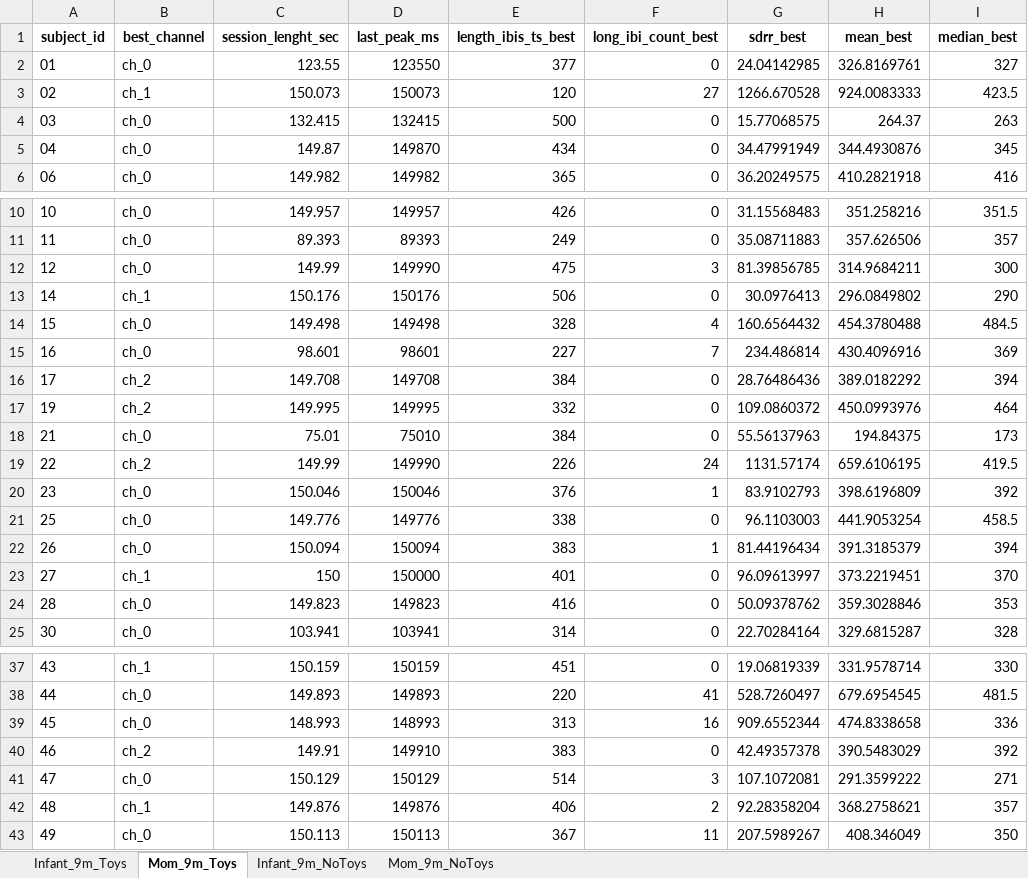
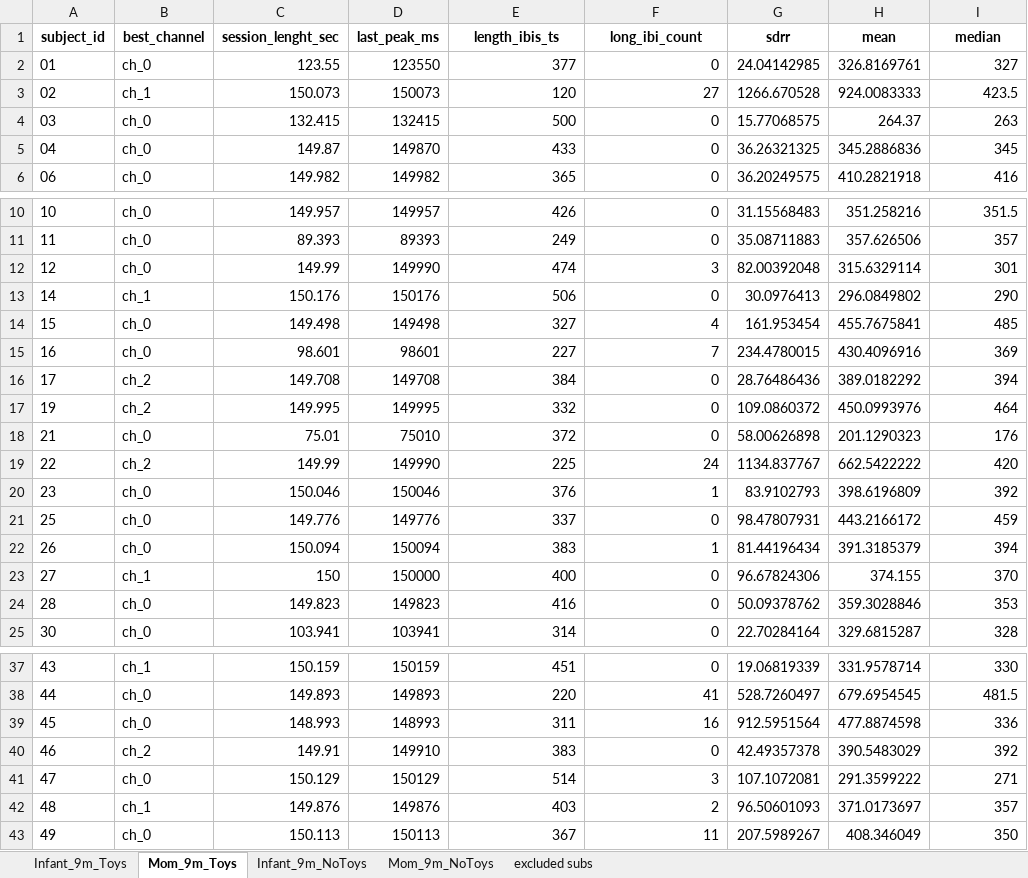
Before and after one commit to ninabesserilan/interoception-synchrony, an Excel workbook: Best ch pipeline/improved_best_channels_stat.xlsx, sheet Mom_9m_Toys, drawn as a sheet; only a part is shown, gaps mark what is left out; values as stored, in another font and other column widths than the file's, no borders; the diff covers the shown part only; the diff names each change by its address in the sheet, - before the commit and + after, or states it on an @@ line.

```diff
--- a/Best ch pipeline/improved_best_channels_stat.xlsx (sheet Mom_9m_Toys)
+++ b/Best ch pipeline/improved_best_channels_stat.xlsx (sheet Mom_9m_Toys)
+sheet tab: excluded subs
-E1: length_ibis_ts_best
+E1: length_ibis_ts
-F1: long_ibi_count_best
+F1: long_ibi_count
-G1: sdrr_best
+G1: sdrr
-H1: mean_best
+H1: mean
-I1: median_best
+I1: median
-E5 (length_ibis_ts): 434
+E5 (length_ibis_ts): 433
-G5 (sdrr): 34.47991949
+G5 (sdrr): 36.26321325
-H5 (mean): 344.4930876
+H5 (mean): 345.2886836
-E12 (length_ibis_ts): 475
+E12 (length_ibis_ts): 474
-G12 (sdrr): 81.39856785
+G12 (sdrr): 82.00392048
-H12 (mean): 314.9684211
+H12 (mean): 315.6329114
-I12 (median): 300
+I12 (median): 301
-E14 (length_ibis_ts): 328
+E14 (length_ibis_ts): 327
-G14 (sdrr): 160.6564432
+G14 (sdrr): 161.953454
-H14 (mean): 454.3780488
+H14 (mean): 455.7675841
-I14 (median): 484.5
+I14 (median): 485
-G15 (sdrr): 234.486814
+G15 (sdrr): 234.4780015
-E18 (length_ibis_ts): 384
+E18 (length_ibis_ts): 372
-G18 (sdrr): 55.56137963
+G18 (sdrr): 58.00626898
-H18 (mean): 194.84375
+H18 (mean): 201.1290323
-I18 (median): 173
+I18 (median): 176
-E19 (length_ibis_ts): 226
+E19 (length_ibis_ts): 225
-G19 (sdrr): 1131.57174
+G19 (sdrr): 1134.837767
-H19 (mean): 659.6106195
+H19 (mean): 662.5422222
-I19 (median): 419.5
+I19 (median): 420
-E21 (length_ibis_ts): 338
+E21 (length_ibis_ts): 337
-G21 (sdrr): 96.1103003
+G21 (sdrr): 98.47807931
-H21 (mean): 441.9053254
+H21 (mean): 443.2166172
-I21 (median): 458.5
+I21 (median): 459
-E23 (length_ibis_ts): 401
+E23 (length_ibis_ts): 400
-G23 (sdrr): 96.09613997
+G23 (sdrr): 96.67824306
-H23 (mean): 373.2219451
+H23 (mean): 374.155
-E39 (length_ibis_ts): 313
+E39 (length_ibis_ts): 311
-G39 (sdrr): 909.6552344
+G39 (sdrr): 912.5951564
-H39 (mean): 474.8338658
+H39 (mean): 477.8874598
-E42 (length_ibis_ts): 406
+E42 (length_ibis_ts): 403
-G42 (sdrr): 92.28358204
+G42 (sdrr): 96.50601093
-H42 (mean): 368.2758621
+H42 (mean): 371.0173697
```
Also changed, not shown: 22 edited cells elsewhere in this sheet, sheet Infant_9m_NoToys, sheet Infant_9m_Toys, sheet Mom_9m_NoToys, Best ch pipeline/original_best_channels_stat - new.xlsx, Best ch pipeline/original_best_channels_stat.xlsx, 14 other files.
